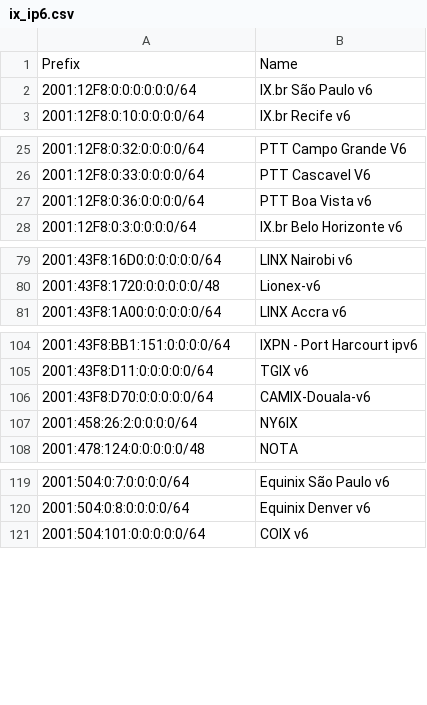
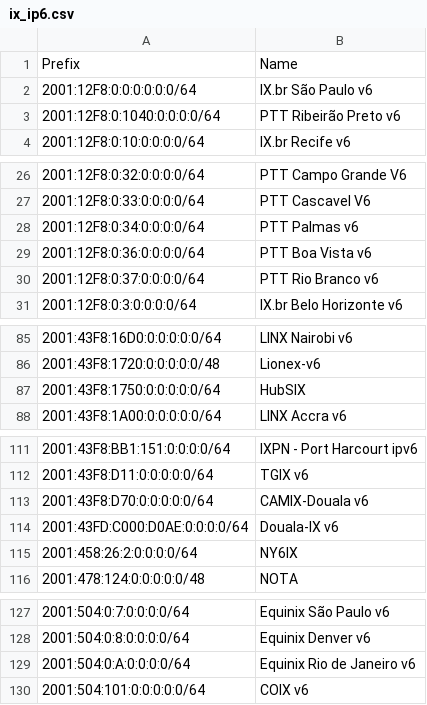
Before and after one commit to haensen/ix-networks, a CSV file: ix_ip6.csv, drawn as a sheet; only a part is shown, gaps mark what is left out; the diff covers the shown part only.

```diff
--- a/ix_ip6.csv
+++ b/ix_ip6.csv
@@ -2,2 +2,3 @@ Prefix,Name
 2001:12F8:0:0:0:0:0:0/64,IX.br São Paulo v6
+2001:12F8:0:1040:0:0:0:0/64,PTT Ribeirão Preto v6
 2001:12F8:0:10:0:0:0:0/64,IX.br Recife v6
@@ -26,3 +27,5 @@ Prefix,Name
 2001:12F8:0:33:0:0:0:0/64,PTT Cascavel V6
+2001:12F8:0:34:0:0:0:0/64,PTT Palmas v6
 2001:12F8:0:36:0:0:0:0/64,PTT Boa Vista v6
+2001:12F8:0:37:0:0:0:0/64,PTT Rio Branco v6
 2001:12F8:0:3:0:0:0:0/64,IX.br Belo Horizonte v6
@@ -80,2 +86,3 @@ Prefix,Name
 2001:43F8:1720:0:0:0:0:0/48,Lionex-v6
+2001:43F8:1750:0:0:0:0:0/64,HubSIX
 2001:43F8:1A00:0:0:0:0:0/64,LINX Accra v6
@@ -105,3 +112,4 @@ Prefix,Name
 2001:43F8:D11:0:0:0:0:0/64,TGIX v6
-2001:43F8:D70:0:0:0:0:0/64,CAMIX-Douala-v6
+2001:43F8:D70:0:0:0:0:0/64,CAMIX-Douala v6
+2001:43FD:C000:D0AE:0:0:0:0/64,Douala-IX v6
 2001:458:26:2:0:0:0:0/64,NY6IX
@@ -120,2 +128,3 @@ Prefix,Name
 2001:504:0:8:0:0:0:0/64,Equinix Denver v6
+2001:504:0:A:0:0:0:0/64,Equinix Rio de Janeiro v6
 2001:504:101:0:0:0:0:0/64,COIX v6
```
Also changed, not shown: 16 added rows, 5 removed rows and 4 edited cells elsewhere in this file, ix_ip4.csv.
